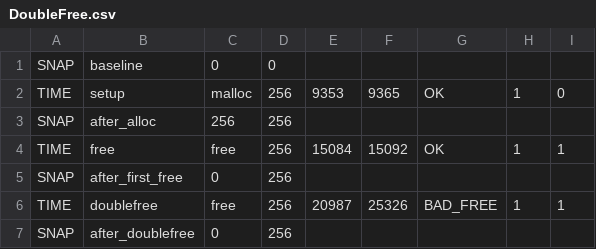
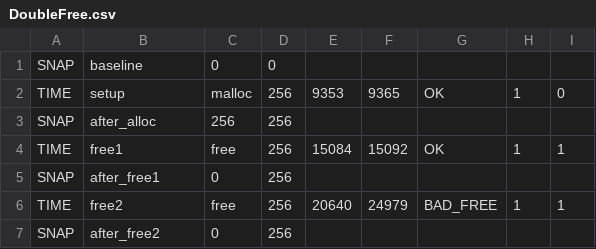
Before and after one commit to lmihaig/AEAgle, a CSV file: results/reports/riot-tlsf/DoubleFree.csv, drawn as a sheet.

```diff
--- a/results/reports/riot-tlsf/DoubleFree.csv
+++ b/results/reports/riot-tlsf/DoubleFree.csv
@@ -3,5 +3,5 @@ TIME,setup,malloc,256,9353,9365,OK,1,0
 SNAP,after_alloc,256,256
-TIME,free,free,256,15084,15092,OK,1,1
-SNAP,after_first_free,0,256
-TIME,doublefree,free,256,20987,25326,BAD_FREE,1,1
-SNAP,after_doublefree,0,256
+TIME,free1,free,256,15084,15092,OK,1,1
+SNAP,after_free1,0,256
+TIME,free2,free,256,20640,24979,BAD_FREE,1,1
+SNAP,after_free2,0,256
```
Also changed, not shown: results/reports/riot-tlsf/FakeFree.csv, results/reports/riot-tlsf/LeakExhaust.csv, 35 other files.
